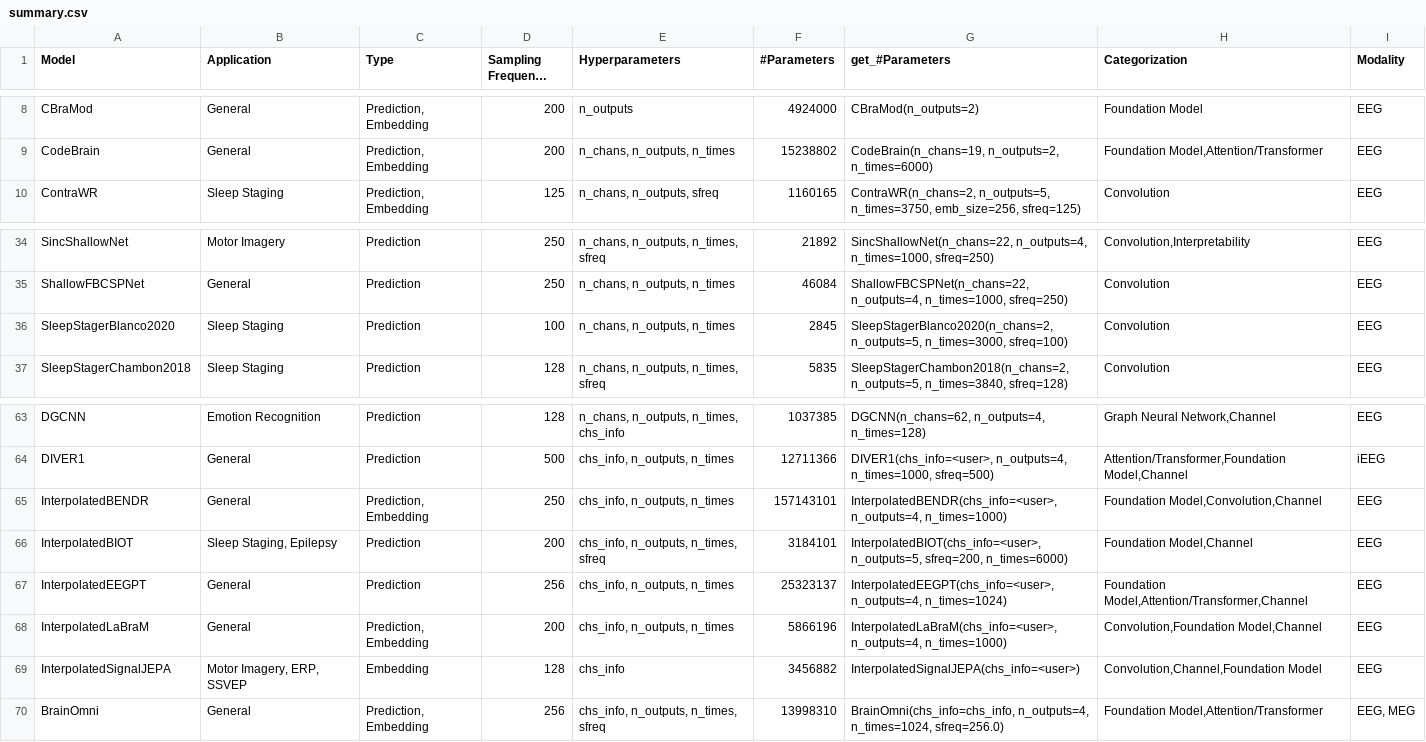
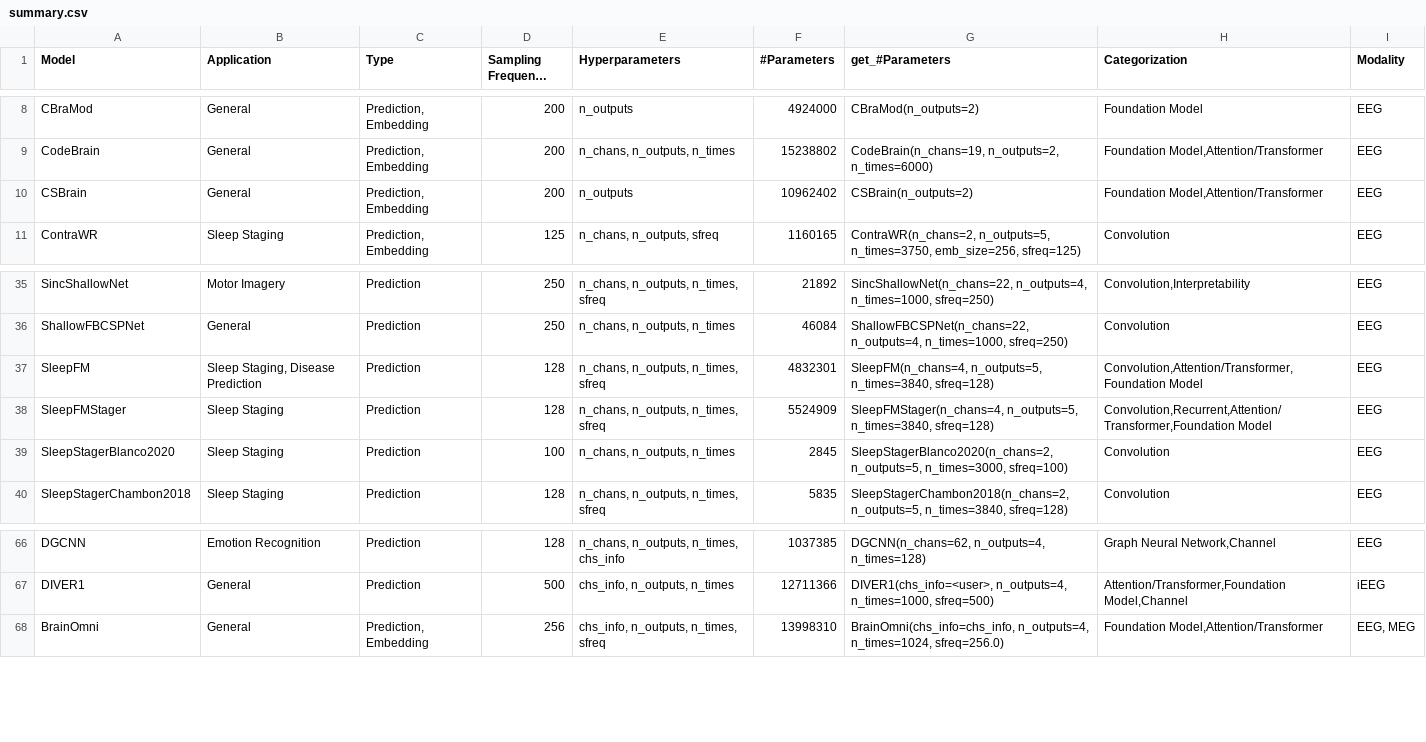
Before and after one commit to braindecode/braindecode, a CSV file: braindecode/models/summary.csv, drawn as a sheet; only a part is shown, gaps mark what is left out; long unchanged cells end in ….

Commit message:
Keep EEG-CLIP summary delta minimal on current master

```diff
--- a/braindecode/models/summary.csv
+++ b/braindecode/models/summary.csv
@@ -9,2 +9,3 @@ CBraMod,General,"Prediction, Embedding",200,"n_outputs",4924000,"CBraMod(n_outpu
 CodeBrain,General,"Prediction, Embedding",200,"n_chans, n_outputs, n_times",15238802,"CodeBrain(n_chans=19, n_outputs=2, n_times=6000)","Foundation Model,Attention/Transformer",EEG
+CSBrain,General,"Prediction, Embedding",200,"n_outputs",10962402,"CSBrain(n_outputs=2)","Foundation Model,Attention/Transformer",EEG
 ContraWR,Sleep Staging,"Prediction, Embedding",125,"n_chans, n_outputs, sfreq",1160165,"ContraWR(n_chans=2, n_outputs=5, n_times=3750, emb_size=256, sfreq=125)",Convolution,EEG
@@ -35,2 +36,4 @@ SincShallowNet,Motor Imagery,Prediction,250,"n_chans, n_outputs, n_times, sfreq"
 ShallowFBCSPNet,General,Prediction,250,"n_chans, n_outputs, n_times",46084,"ShallowFBCSPNet(n_chans=22,  n_outputs=4,  n_times=1000, sfreq=250)","Convolution",EEG
+SleepFM,"Sleep Staging, Disease Prediction",Prediction,128,"n_chans, n_outputs, n_times, sfreq",4832301,"SleepFM(n_chans=4, n_outputs=5, n_times=3840, sfreq=128)","Convolution,Attention/Transformer,Foundation Model",EEG
+SleepFMStager,Sleep Staging,Prediction,128,"n_chans, n_outputs, n_times, sfreq",5524909,"SleepFMStager(n_chans=4, n_outputs=5, n_times=3840, sfreq=128)","Convolution,Recurrent,Attention/Transformer,Foundation Model",EEG
 SleepStagerBlanco2020,Sleep Staging,Prediction,100,"n_chans, n_outputs, n_times",2845,"SleepStagerBlanco2020(n_chans=2, n_outputs=5, n_times=3000, sfreq=100)","Convolution",EEG
@@ -64,7 +67,2 @@ DGCNN,Emotion Recognition,Prediction,128,"n_chans, n_outputs, n_times, chs_info"
 DIVER1,General,Prediction,500,"chs_info, n_outputs, n_times",12711366,"DIVER1(chs_info=<user>, n_outputs=4, n_times=1000, sfreq=500)","Attention/Transformer,Foundation Model,Channel",iEEG
-InterpolatedBENDR,General,"Prediction, Embedding",250,"chs_info, n_outputs, n_times",157143101,"InterpolatedBENDR(chs_info=<user>, n_outputs=4, n_times=1000)","Foundation Model,Convolution,Channel",EEG
-InterpolatedBIOT,"Sleep Staging, Epilepsy",Prediction,200,"chs_info, n_outputs, n_times, sfreq",3184101,"InterpolatedBIOT(chs_info=<user>, n_outputs=5, sfreq=200, n_times=6000)","Foundation Model,Channel",EEG
-InterpolatedEEGPT,General,Prediction,256,"chs_info, n_outputs, n_times",25323137,"InterpolatedEEGPT(chs_info=<user>, n_outputs=4, n_times=1024)","Foundation Model,Attention/Transformer,Channel",EEG
-InterpolatedLaBraM,General,"Prediction, Embedding",200,"chs_info, n_outputs, n_times",5866196,"InterpolatedLaBraM(chs_info=<user>, n_outputs=4, n_times=1000)","Convolution,Foundation Model,Channel",EEG
-InterpolatedSignalJEPA,"Motor Imagery, ERP, SSVEP",Embedding,128,"chs_info",3456882,"InterpolatedSignalJEPA(chs_info=<user>)","Convolution,Channel,Foundation Model",EEG
 BrainOmni,General,"Prediction, Embedding",256,"chs_info, n_outputs, n_times, sfreq",13998310,"BrainOmni(chs_info=chs_info, n_outputs=4, n_times=1024, sfreq=256.0)","Foundation Model,Attention/Transformer","EEG, MEG"
```
